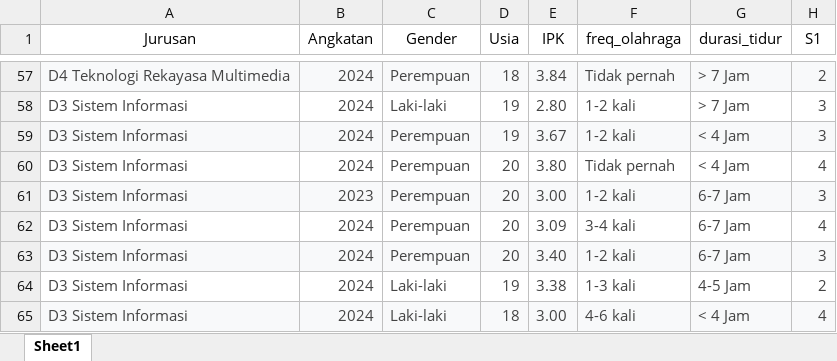
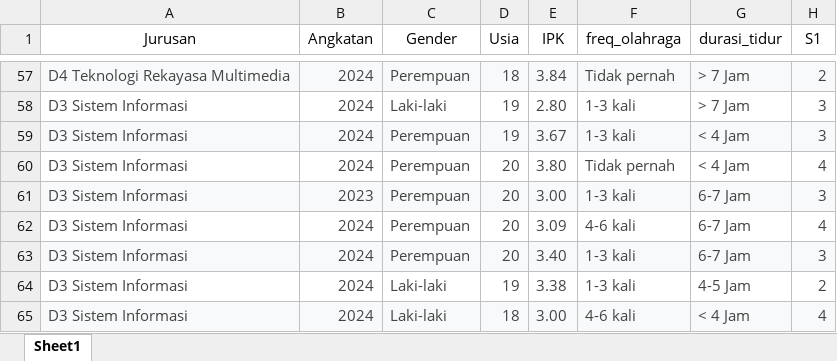
Before and after one commit to Amumtz/mindemy, an Excel workbook: storage/dataset/DATA_LATIH.xlsx, sheet Sheet1, drawn as a sheet; only a part is shown, gaps mark what is left out; values as stored, in another font and other column widths than the file's, no borders; charts and pictures not drawn; the diff covers the shown part only; the diff names each change by its address in the sheet, - before the commit and + after, or states it on an @@ line.

```diff
--- a/storage/dataset/DATA_LATIH.xlsx (sheet Sheet1)
+++ b/storage/dataset/DATA_LATIH.xlsx (sheet Sheet1)
-F58:F59 (freq_olahraga): 1-2 kali
+F58:F59 (freq_olahraga): 1-3 kali
-F61 (freq_olahraga): 1-2 kali
+F61 (freq_olahraga): 1-3 kali
-F62 (freq_olahraga): 3-4 kali
+F62 (freq_olahraga): 4-6 kali
-F63 (freq_olahraga): 1-2 kali
+F63 (freq_olahraga): 1-3 kali
```
Also changed, not shown: 3 added rows, 3 removed rows and 43 edited cells elsewhere in this sheet, charts or pictures, 50 other files.
